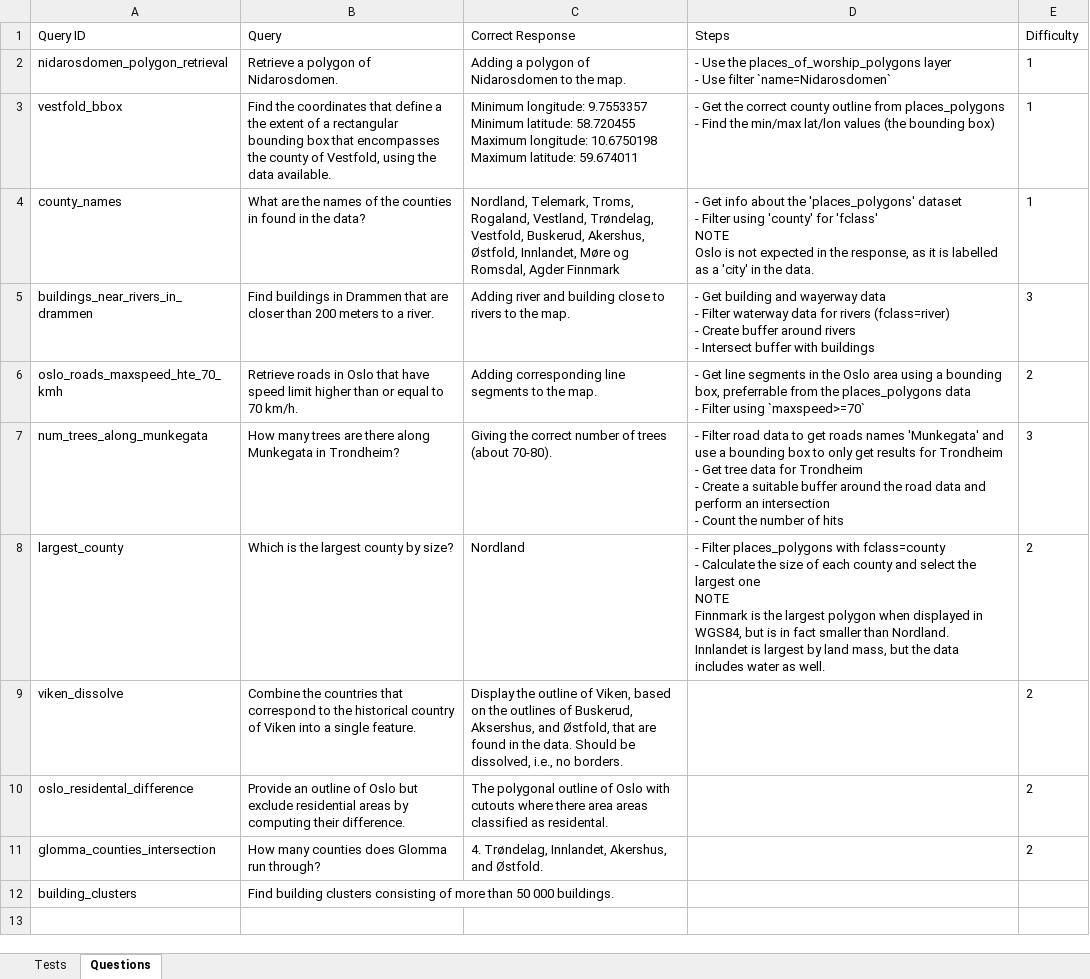
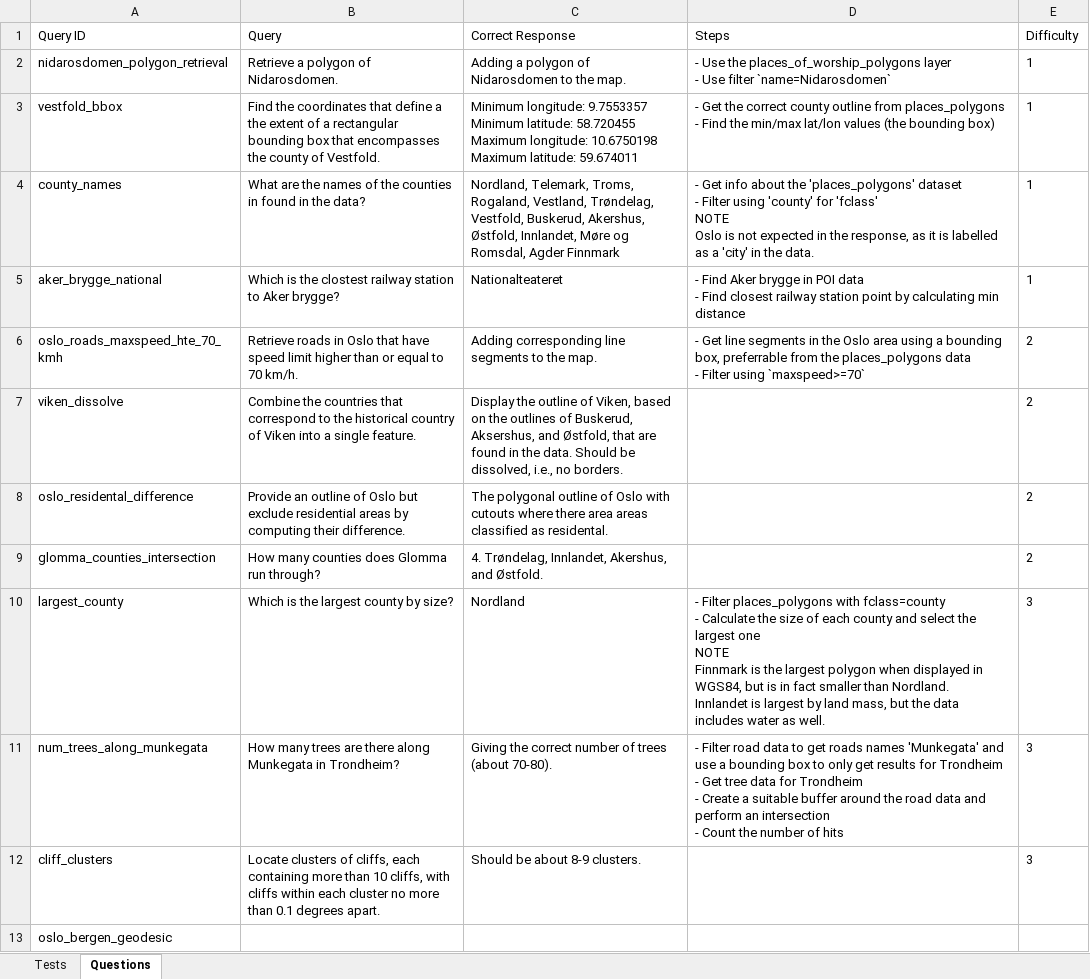
Before and after one commit to oskarhlm/masters-thesis, an Excel workbook: documents/QnA_OSM.xlsx, sheet Questions, drawn as a sheet; values as stored, in another font and other column widths than the file's, no borders; table styles not drawn; removed rows and columns are numbered as before the commit, all else as after; ↵ is a line break in a cell; the diff names each change by its address in the sheet, - before the commit and + after, or states it on an @@ line.

```diff
--- a/documents/QnA_OSM.xlsx (sheet Questions)
+++ b/documents/QnA_OSM.xlsx (sheet Questions)
-B3 (Query): …county of Vestfold, using the data available.
+B3 (Query): …county of Vestfold.
-row 5: buildings_near_rivers_in_drammen | Find buildings in Drammen that are closer than 200 meters to a river. | Adding river and building close to rivers to the map. | - Get building and wayerway data ↵ - Filter waterway data for rivers (fclass=river) ↵ - Create buffer around rivers ↵ - Intersect buffer with buildings | 3
+row 5: aker_brygge_national | Which is the clostest railway station to Aker brygge? | Nationalteateret | - Find Aker brygge in POI data ↵ - Find closest railway station point by calculating min distance | 1
-row 8: largest_county | Which is the largest county by size? | Nordland | - Filter places_polygons with fclass=county ↵ - Calculate the size of each county and select the largest one ↵ NOTE ↵ Finnmark is the largest polygon when displayed in WGS84, but is in fact smaller than Nordland. ↵ Innlandet is largest by land mass, but the data includes water as well. | 2
-row 12: building_clusters | Find building clusters consisting of more than 50 000 buildings.
+row 10: largest_county | Which is the largest county by size? | Nordland | - Filter places_polygons with fclass=county ↵ - Calculate the size of each county and select the largest one ↵ NOTE ↵ Finnmark is the largest polygon when displayed in WGS84, but is in fact smaller than Nordland. ↵ Innlandet is largest by land mass, but the data includes water as well. | 3
@@ row 7 moved to row 11: num_trees_along_munkegata @@
+row 12: cliff_clusters | Locate clusters of cliffs, each containing more than 10 cliffs, with cliffs within each cluster no more than 0.1 degrees apart. | Should be about 8-9 clusters. |  | 3
+row 13: oslo_bergen_geodesic
```
Also changed, not shown: sheet Tests, 45 other files.
